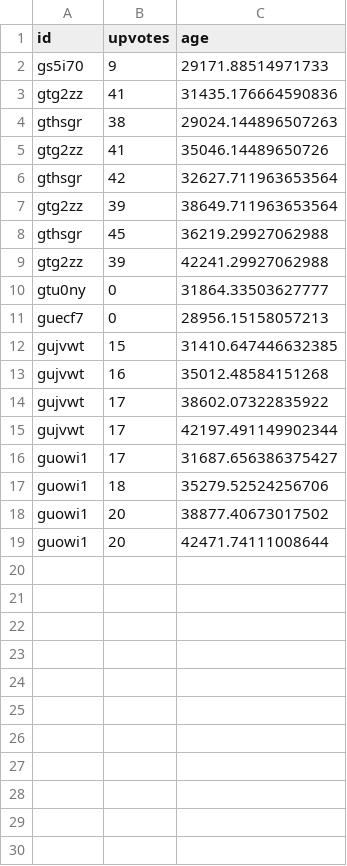
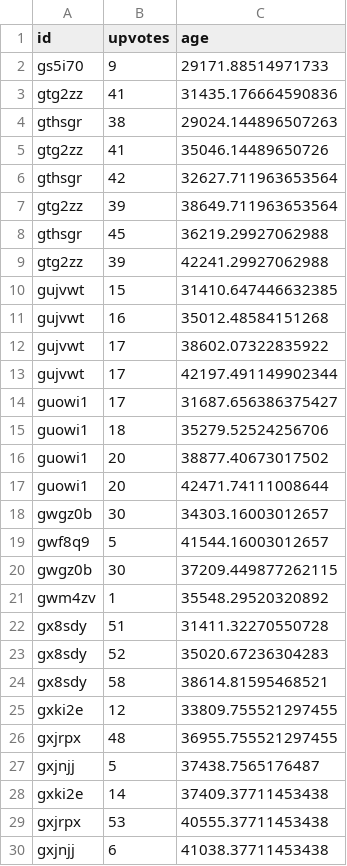
Before and after one commit to jli97/Reddit-Trending-Notifier-, a CSV file: datafiles/bucket_3.csv, drawn as a sheet; removed rows and columns are numbered as before the commit, all else as after; the diff names each change by its address in the sheet, - before the commit and + after, or states it on an @@ line.

```diff
--- a/datafiles/bucket_3.csv
+++ b/datafiles/bucket_3.csv
-row 10: gtu0ny | 0 | 31864.33503627777
-row 11: guecf7 | 0 | 28956.15158057213
+row 18: gwgz0b | 30 | 34303.16003012657
+row 19: gwf8q9 | 5 | 41544.16003012657
+row 20: gwgz0b | 30 | 37209.449877262115
+row 21: gwm4zv | 1 | 35548.29520320892
+row 22: gx8sdy | 51 | 31411.32270550728
+row 23: gx8sdy | 52 | 35020.67236304283
+row 24: gx8sdy | 58 | 38614.81595468521
+row 25: gxki2e | 12 | 33809.755521297455
+row 26: gxjrpx | 48 | 36955.755521297455
+row 27: gxjnjj | 5 | 37438.7565176487
+row 28: gxki2e | 14 | 37409.37711453438
+row 29: gxjrpx | 53 | 40555.37711453438
+row 30: gxjnjj | 6 | 41038.37711453438
```
Also changed, not shown: datafiles/bucket_1.csv, datafiles/bucket_2.csv.
